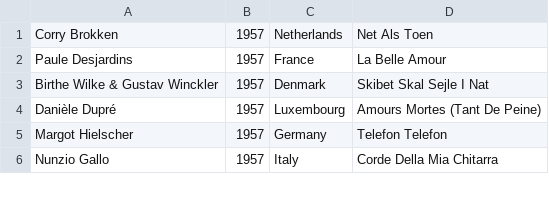
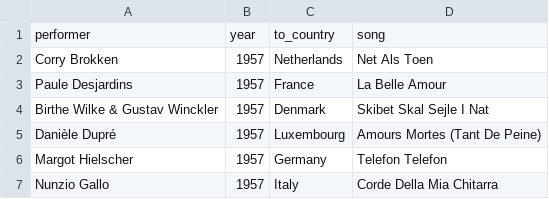
Before and after one commit to jakob22r/DISProject, a CSV file: dataset/performs.csv, drawn as a sheet; only a part is shown; the diff names each change by its address in the sheet, - before the commit and + after, or states it on an @@ line.

```diff
--- a/dataset/performs.csv
+++ b/dataset/performs.csv
+row 1: performer | year | to_country | song
```
Also changed, not shown: dataset/previousYearsSongs.csv, dataset/songs.csv, 10 other files.
